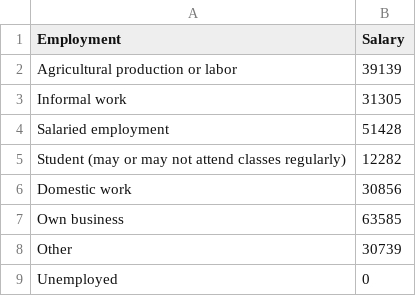
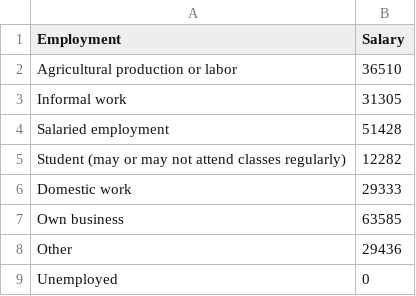
Before and after one commit to mercerb/remit-return, a CSV file: class-data/migrant_occupation_salary.csv, drawn as a sheet.

Commit message:
Update migrant_occupation_salary.csv

```diff
--- a/class-data/migrant_occupation_salary.csv
+++ b/class-data/migrant_occupation_salary.csv
@@ -1,3 +1,3 @@
 Employment,Salary
-Agricultural production or labor,39139
+Agricultural production or labor,36510
 Informal work,31305
@@ -5,5 +5,5 @@ Salaried employment,51428
 Student (may or may not attend classes regularly),12282
-Domestic work,30856
+Domestic work,29333
 Own business,63585
-Other,30739
+Other,29436
 Unemployed,0
```
